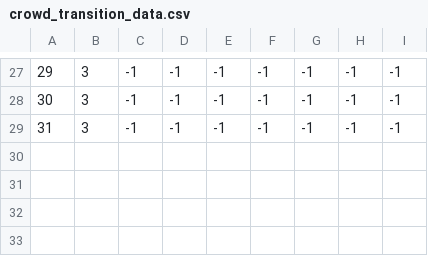
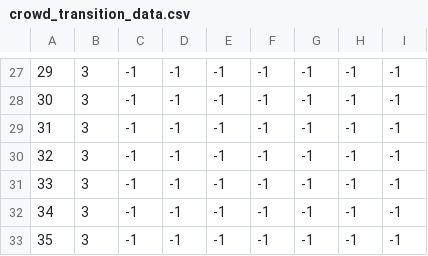
Before and after one commit to JoshDe777/MSc_Thesis_Repo, a CSV file: code/Assets/research-data/crowd_transition_data.csv, drawn as a sheet; only a part is shown, gaps mark what is left out.

```diff
--- a/code/Assets/research-data/crowd_transition_data.csv
+++ b/code/Assets/research-data/crowd_transition_data.csv
@@ -29 +29,5 @@
 31,3,-1,-1,-1,-1,-1,-1,-1
+32,3,-1,-1,-1,-1,-1,-1,-1
+33,3,-1,-1,-1,-1,-1,-1,-1
+34,3,-1,-1,-1,-1,-1,-1,-1
+35,3,-1,-1,-1,-1,-1,-1,-1
```
Also changed, not shown: 24 other files.
